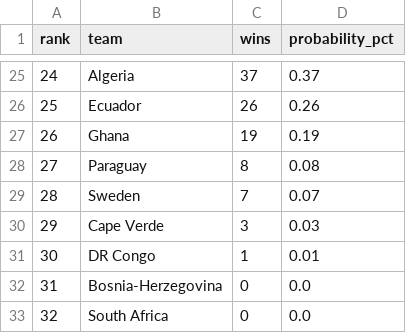
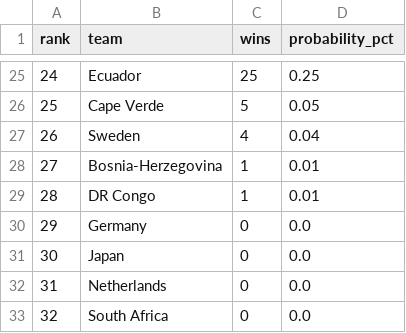
Before and after one commit to prkhrexists/FIFA-prediction, a CSV file: output/wc2026_predictions.csv, drawn as a sheet; only a part is shown, gaps mark what is left out; the diff covers the shown part only.

Commit message:
Update predictions after R32: Canada, Paraguay, Brazil, Morocco advance

```diff
--- a/output/wc2026_predictions.csv
+++ b/output/wc2026_predictions.csv
@@ -25,9 +25,9 @@ rank,team,wins,probability_pct
-24,Algeria,37,0.37
-25,Ecuador,26,0.26
-26,Ghana,19,0.19
-27,Paraguay,8,0.08
-28,Sweden,7,0.07
-29,Cape Verde,3,0.03
-30,DR Congo,1,0.01
-31,Bosnia-Herzegovina,0,0.0
+24,Ecuador,25,0.25
+25,Cape Verde,5,0.05
+26,Sweden,4,0.04
+27,Bosnia-Herzegovina,1,0.01
+28,DR Congo,1,0.01
+29,Germany,0,0.0
+30,Japan,0,0.0
+31,Netherlands,0,0.0
 32,South Africa,0,0.0
```
Also changed, not shown: 64 edited cells elsewhere in this file, 2 other files.
